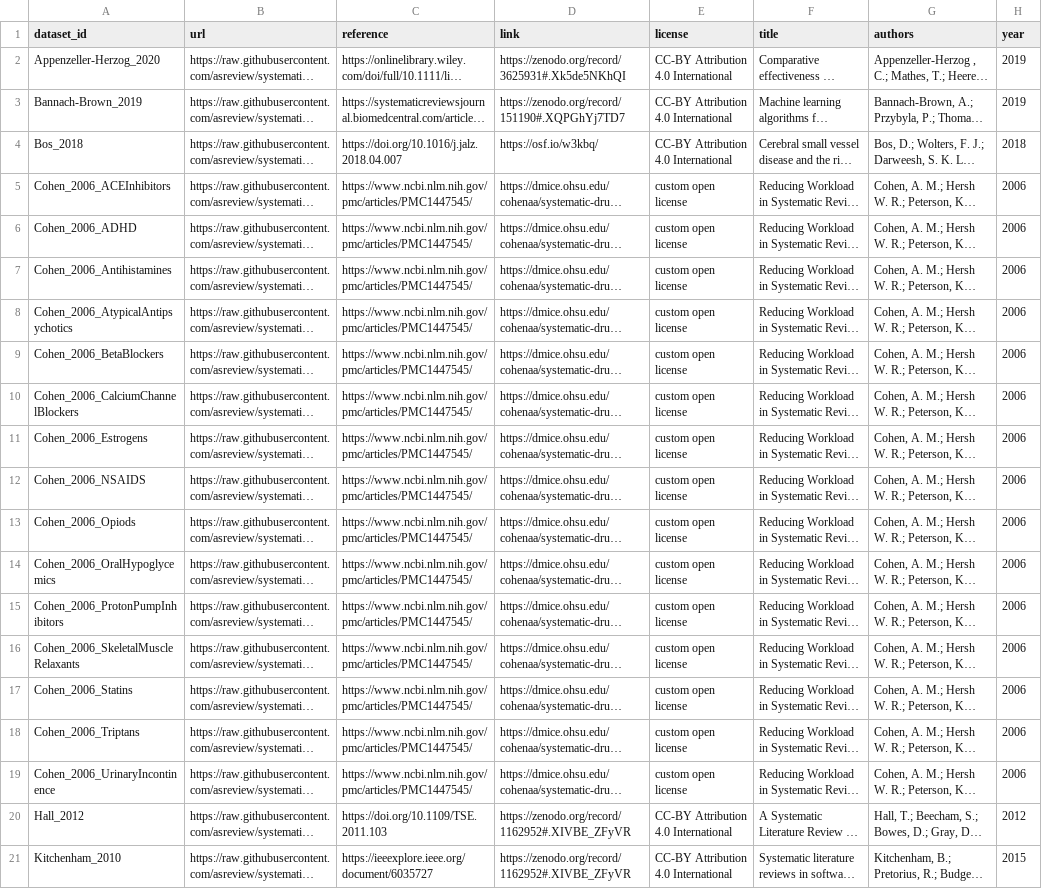
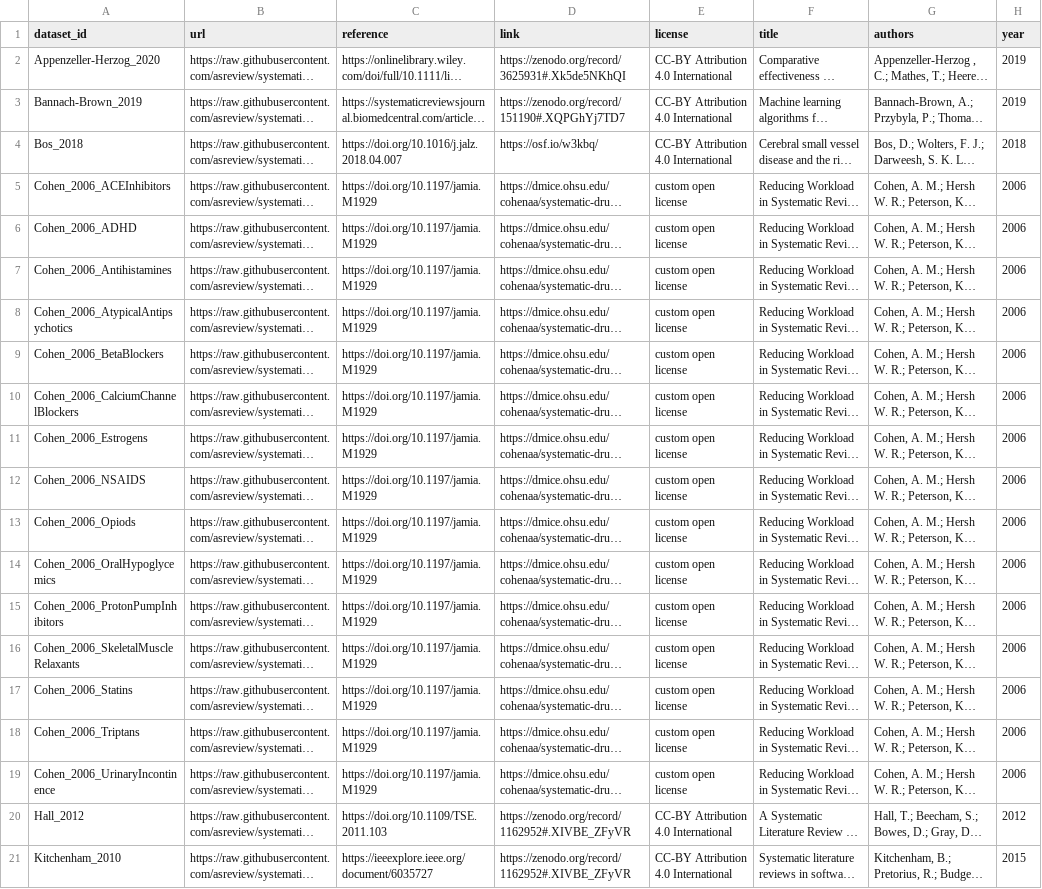
Before and after one commit to asreview/synergy-dataset, a CSV file: index.csv, drawn as a sheet; only a part is shown; long unchanged cells end in …; the diff names each change by its address in the sheet, - before the commit and + after, or states it on an @@ line.

```diff
--- a/index.csv
+++ b/index.csv
-C5:C19 (reference): https://www.ncbi.nlm.nih.gov/pmc/articles/PMC1447545/
+C5:C19 (reference): https://doi.org/10.1197/jamia.M1929
```
Also changed, not shown: 1 other file.
